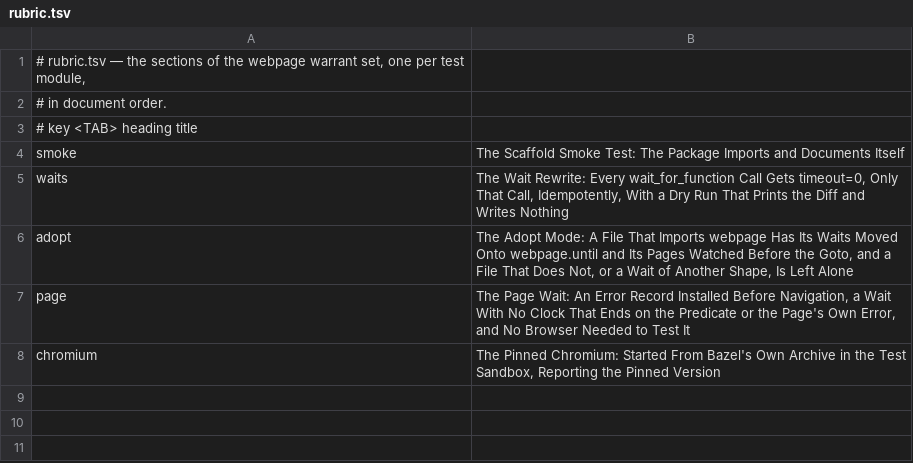
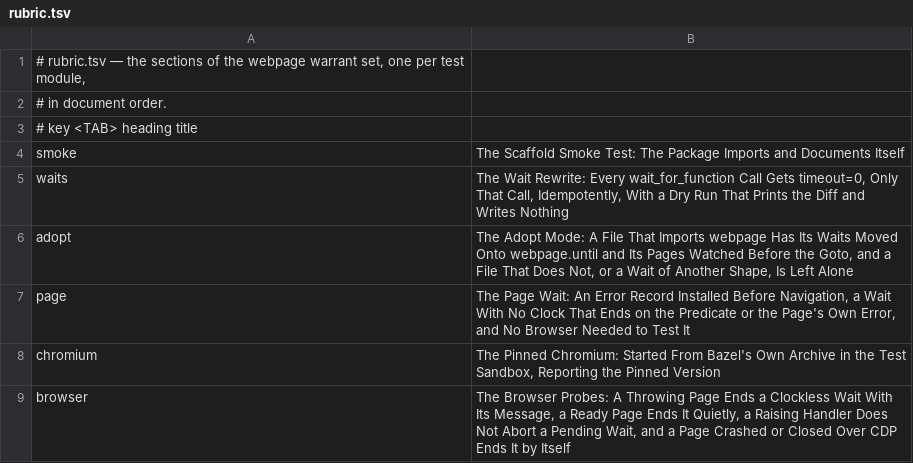
Before and after one commit to mikemol/mtools, a TSV file: webpage/rubric.tsv, drawn as a sheet.

```diff
--- a/webpage/rubric.tsv
+++ b/webpage/rubric.tsv
@@ -8 +8,2 @@ page	The Page Wait: An Error Record Installed Before Navigation, a Wait With No
 chromium	The Pinned Chromium: Started From Bazel's Own Archive in the Test Sandbox, Reporting the Pinned Version
+browser	The Browser Probes: A Throwing Page Ends a Clockless Wait With Its Message, a Ready Page Ends It Quietly, a Raising Handler Does Not Abort a Pending Wait, and a Page Crashed or Closed Over CDP Ends It by Itself
```
Also changed, not shown: 7 other files.
